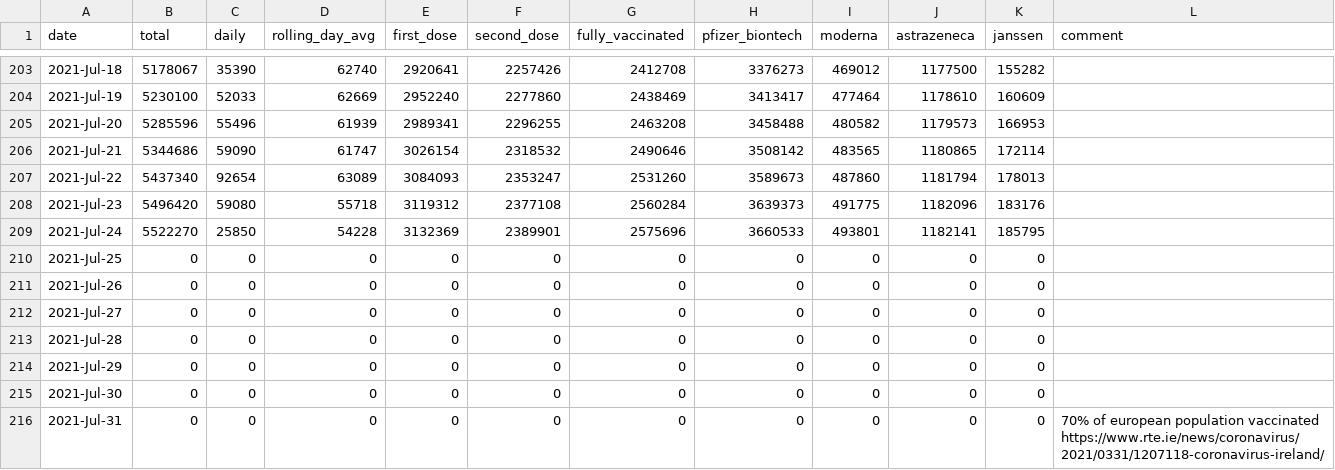
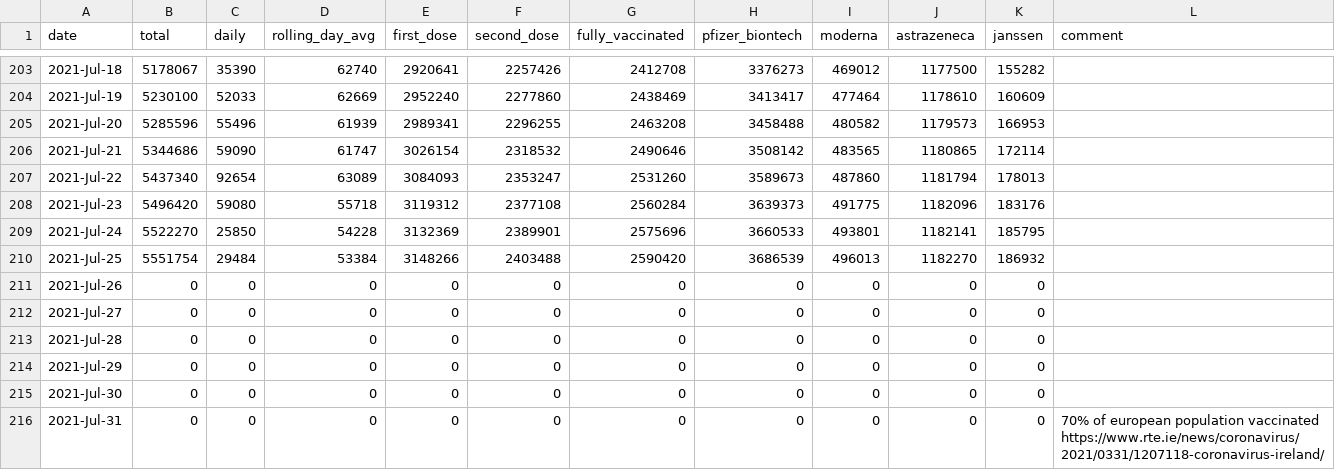
Before and after one commit to plallin/coviz, a CSV file: data.csv, drawn as a sheet; only a part is shown, gaps mark what is left out.

Commit message:
New data as of: Mon Jul 26 11:17:06 IST 2021

```diff
--- a/data.csv
+++ b/data.csv
@@ -209,3 +209,3 @@ date,total,daily,rolling_day_avg,first_dose,second_dose,fully_vaccinated,pfizer_
 2021-Jul-24,5522270,25850,54228,3132369,2389901,2575696,3660533,493801,1182141,185795,
-2021-Jul-25,0,0,0,0,0,0,0,0,0,0,
+2021-Jul-25,5551754,29484,53384,3148266,2403488,2590420,3686539,496013,1182270,186932,
 2021-Jul-26,0,0,0,0,0,0,0,0,0,0,
```
Also changed, not shown: data-sources/vaccines.csv, 1 other file.
